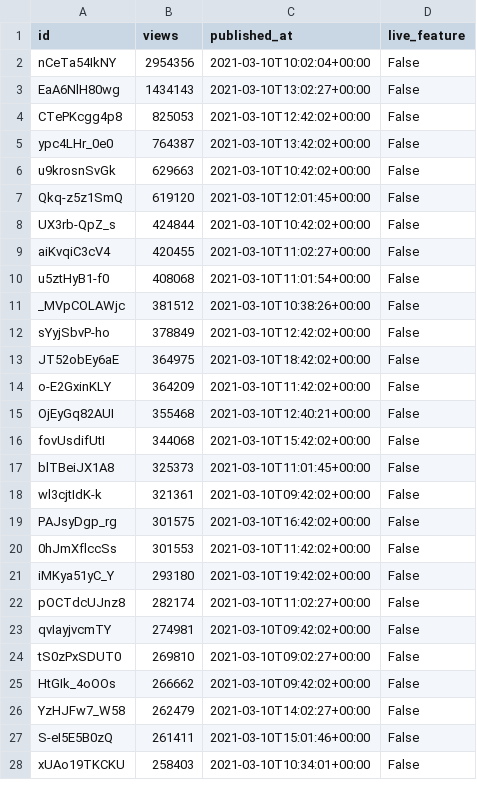
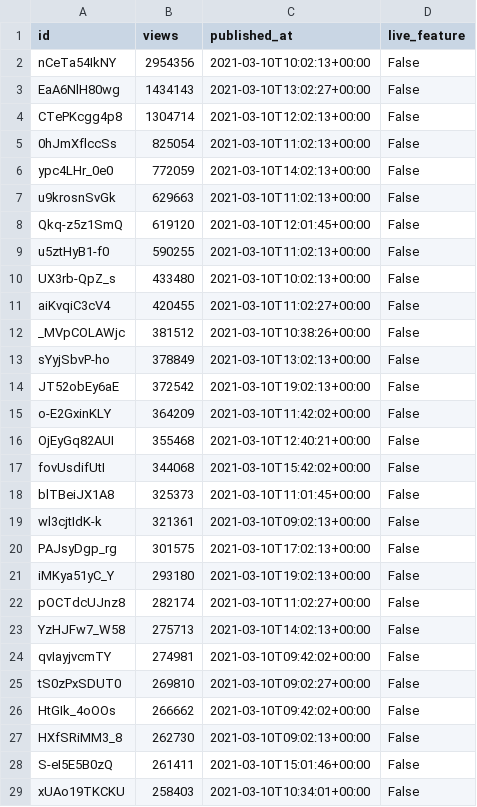
Before and after one commit to cross-internet/api, a CSV file: public/invidious_videos.csv, drawn as a sheet; only a part is shown; the diff covers the shown part only.

```diff
--- a/public/invidious_videos.csv
+++ b/public/invidious_videos.csv
@@ -1,14 +1,15 @@
 id,views,published_at,live_feature
-nCeTa54IkNY,2954356,2021-03-10T10:02:04+00:00,False
+nCeTa54IkNY,2954356,2021-03-10T10:02:13+00:00,False
 EaA6NlH80wg,1434143,2021-03-10T13:02:27+00:00,False
-CTePKcgg4p8,825053,2021-03-10T12:42:02+00:00,False
-ypc4LHr_0e0,764387,2021-03-10T13:42:02+00:00,False
-u9krosnSvGk,629663,2021-03-10T10:42:02+00:00,False
+CTePKcgg4p8,1304714,2021-03-10T12:02:13+00:00,False
+0hJmXflccSs,825054,2021-03-10T11:02:13+00:00,False
+ypc4LHr_0e0,772059,2021-03-10T14:02:13+00:00,False
+u9krosnSvGk,629663,2021-03-10T11:02:13+00:00,False
 Qkq-z5z1SmQ,619120,2021-03-10T12:01:45+00:00,False
-UX3rb-QpZ_s,424844,2021-03-10T10:42:02+00:00,False
+u5ztHyB1-f0,590255,2021-03-10T11:02:13+00:00,False
+UX3rb-QpZ_s,433480,2021-03-10T10:02:13+00:00,False
 aiKvqiC3cV4,420455,2021-03-10T11:02:27+00:00,False
-u5ztHyB1-f0,408068,2021-03-10T11:01:54+00:00,False
 _MVpCOLAWjc,381512,2021-03-10T10:38:26+00:00,False
-sYyjSbvP-ho,378849,2021-03-10T12:42:02+00:00,False
-JT52obEy6aE,364975,2021-03-10T18:42:02+00:00,False
+sYyjSbvP-ho,378849,2021-03-10T13:02:13+00:00,False
+JT52obEy6aE,372542,2021-03-10T19:02:13+00:00,False
 o-E2GxinKLY,364209,2021-03-10T11:42:02+00:00,False
@@ -17,7 +18,7 @@ fovUsdifUtI,344068,2021-03-10T15:42:02+00:00,False
 blTBeiJX1A8,325373,2021-03-10T11:01:45+00:00,False
-wl3cjtIdK-k,321361,2021-03-10T09:42:02+00:00,False
-PAJsyDgp_rg,301575,2021-03-10T16:42:02+00:00,False
-0hJmXflccSs,301553,2021-03-10T11:42:02+00:00,False
-iMKya51yC_Y,293180,2021-03-10T19:42:02+00:00,False
+wl3cjtIdK-k,321361,2021-03-10T09:02:13+00:00,False
+PAJsyDgp_rg,301575,2021-03-10T17:02:13+00:00,False
+iMKya51yC_Y,293180,2021-03-10T19:02:13+00:00,False
 pOCTdcUJnz8,282174,2021-03-10T11:02:27+00:00,False
+YzHJFw7_W58,275713,2021-03-10T14:02:13+00:00,False
 qvIayjvcmTY,274981,2021-03-10T09:42:02+00:00,False
@@ -25,3 +26,3 @@ tS0zPxSDUT0,269810,2021-03-10T09:02:27+00:00,False
 HtGIk_4oOOs,266662,2021-03-10T09:42:02+00:00,False
-YzHJFw7_W58,262479,2021-03-10T14:02:27+00:00,False
+HXfSRiMM3_8,262730,2021-03-10T09:02:13+00:00,False
 S-eI5E5B0zQ,261411,2021-03-10T15:01:46+00:00,False
```
Also changed, not shown: 3 added rows, 7 removed rows and 3 edited cells elsewhere in this file, 1 other file.
